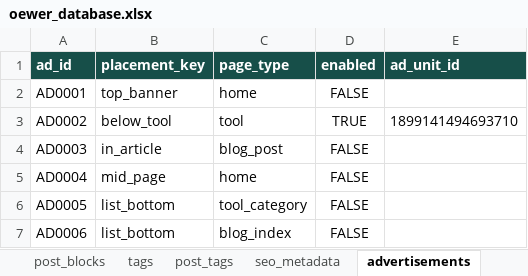
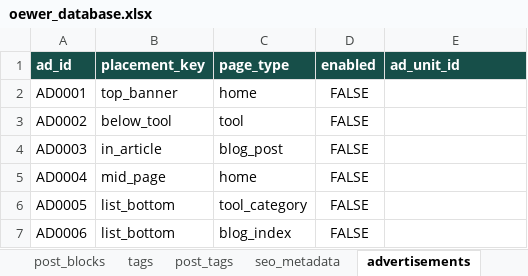
Before and after one commit to oewersolutions/oewer-tools, an Excel workbook: data/oewer_database.xlsx, sheet advertisements, drawn as a sheet; values as stored, in another font and other column widths than the file's, no borders; the diff names each change by its address in the sheet, - before the commit and + after, or states it on an @@ line.

Commit message:
Admin: update advertisements AD0002 enabled and 1 more change

```diff
--- a/data/oewer_database.xlsx (sheet advertisements)
+++ b/data/oewer_database.xlsx (sheet advertisements)
-D3 (enabled): TRUE
+D3 (enabled): FALSE
-E3 (ad_unit_id): 1899141494693710
+E3 (ad_unit_id): (empty)
```
